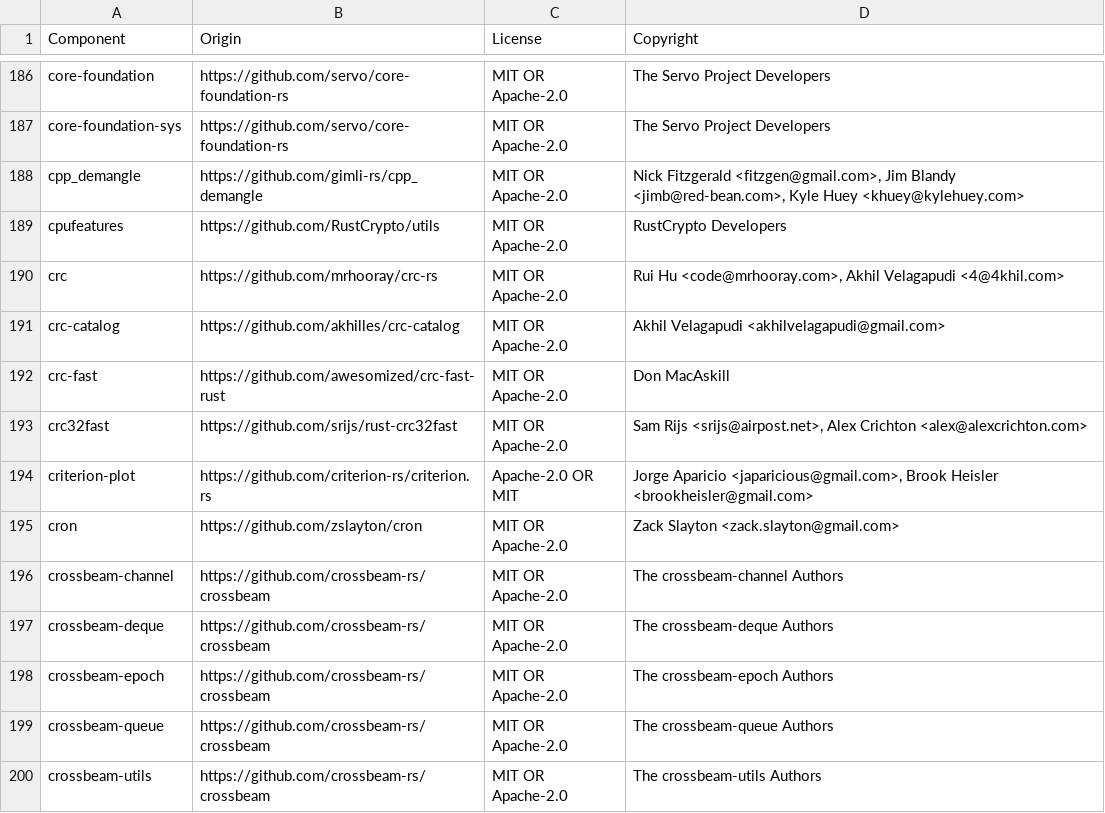
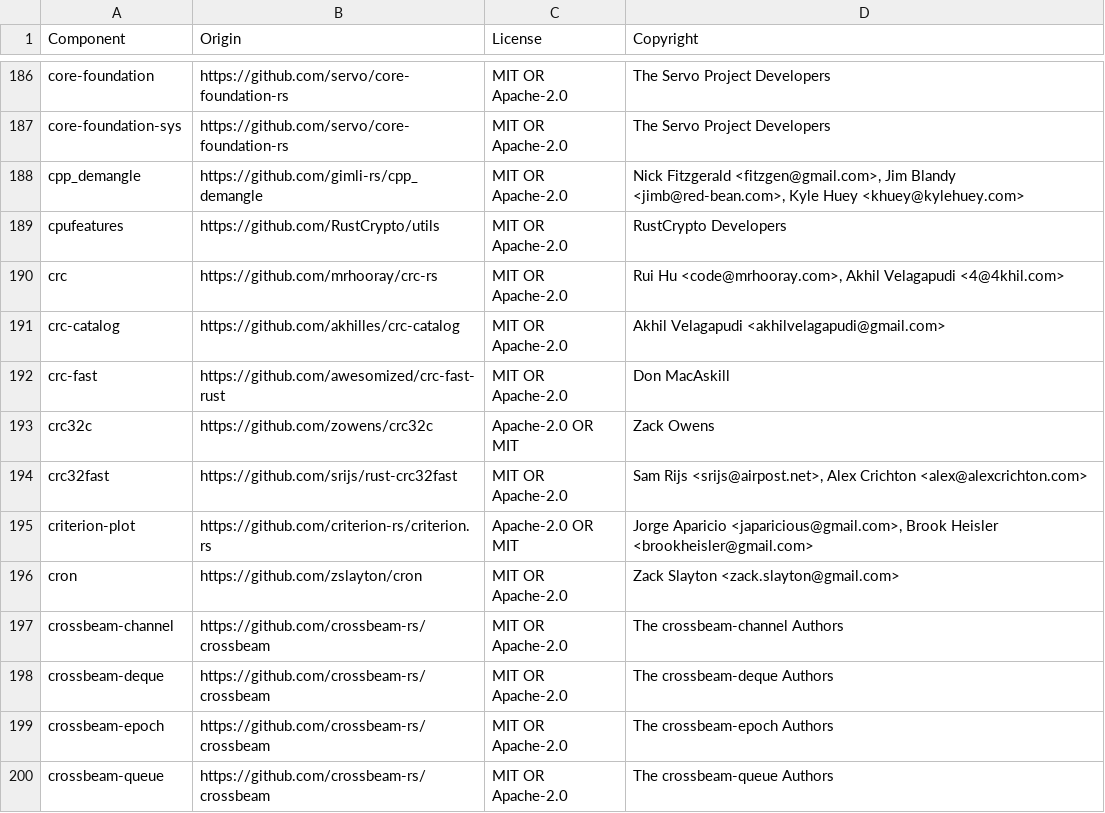
Before and after one commit to quickwit-oss/quickwit, a CSV file: LICENSE-3rdparty.csv, drawn as a sheet; only a part is shown, gaps mark what is left out; the shorter side is filled out with more unchanged rows.

```diff
--- a/LICENSE-3rdparty.csv
+++ b/LICENSE-3rdparty.csv
@@ -192,2 +192,3 @@ crc-catalog,https://github.com/akhilles/crc-catalog,MIT OR Apache-2.0,Akhil Vela
 crc-fast,https://github.com/awesomized/crc-fast-rust,MIT OR Apache-2.0,Don MacAskill
+crc32c,https://github.com/zowens/crc32c,Apache-2.0 OR MIT,Zack Owens
 crc32fast,https://github.com/srijs/rust-crc32fast,MIT OR Apache-2.0,"Sam Rijs <srijs@airpost.net>, Alex Crichton <alex@alexcrichton.com>"
```
Also changed, not shown: 5 other files.
